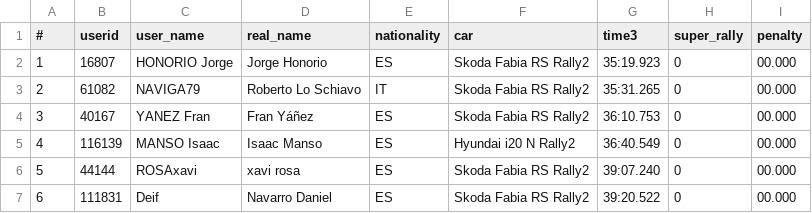
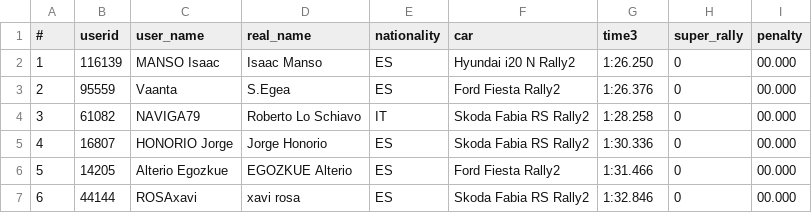
Before and after one commit to sisurally/SISU_CAMPEONATO, a CSV file: powerstage_3.csv, drawn as a sheet; only a part is shown; the diff covers the shown part only.

Commit message:
powerstage_3.csv

```diff
--- a/powerstage_3.csv
+++ b/powerstage_3.csv
@@ -1,7 +1,7 @@
 #;userid;user_name;real_name;nationality;car;time3;super_rally;penalty
-1;16807;HONORIO Jorge;Jorge Honorio;ES;Skoda Fabia RS Rally2;35:19.923;0;00.000
-2;61082;NAVIGA79;Roberto Lo Schiavo;IT;Skoda Fabia RS Rally2;35:31.265;0;00.000
-3;40167;YANEZ Fran;Fran Yáñez;ES;Skoda Fabia RS Rally2;36:10.753;0;00.000
-4;116139;MANSO Isaac;Isaac Manso;ES;Hyundai i20 N Rally2;36:40.549;0;00.000
-5;44144;ROSAxavi;xavi rosa;ES;Skoda Fabia RS Rally2;39:07.240;0;00.000
-6;111831;Deif;Navarro Daniel;ES;Skoda Fabia RS Rally2;39:20.522;0;00.000
+1;116139;MANSO Isaac;Isaac Manso;ES;Hyundai i20 N Rally2;1:26.250;0;00.000
+2;95559;Vaanta;S.Egea;ES;Ford Fiesta Rally2;1:26.376;0;00.000
+3;61082;NAVIGA79;Roberto Lo Schiavo;IT;Skoda Fabia RS Rally2;1:28.258;0;00.000
+4;16807;HONORIO Jorge;Jorge Honorio;ES;Skoda Fabia RS Rally2;1:30.336;0;00.000
+5;14205;Alterio Egozkue;EGOZKUE Alterio;ES;Ford Fiesta Rally2;1:31.466;0;00.000
+6;44144;ROSAxavi;xavi rosa;ES;Skoda Fabia RS Rally2;1:32.846;0;00.000
```
Also changed, not shown: 13 edited cells elsewhere in this file.
